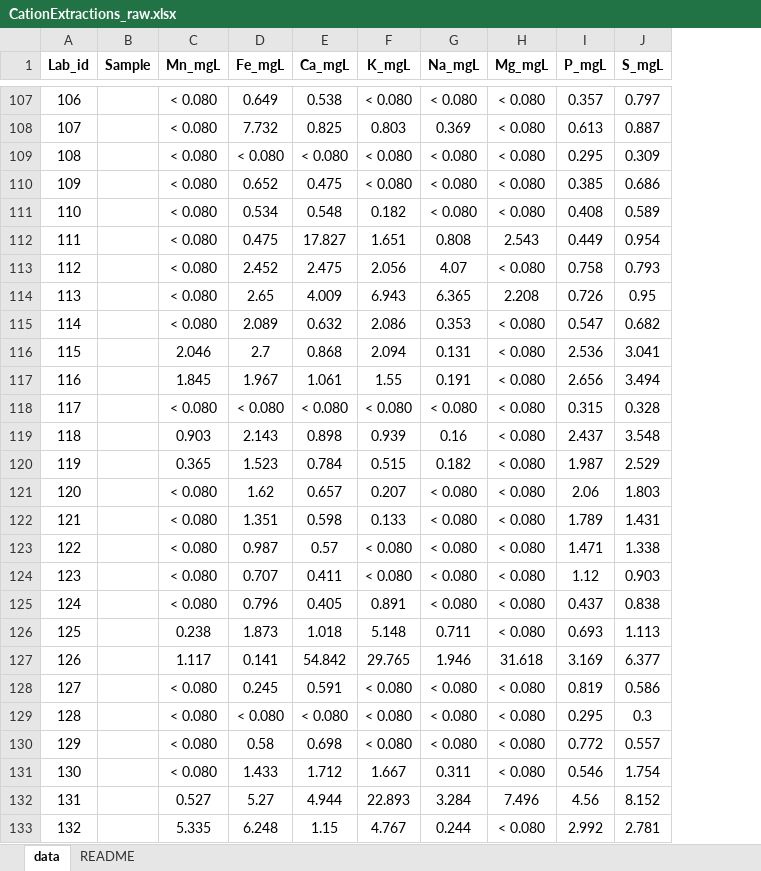
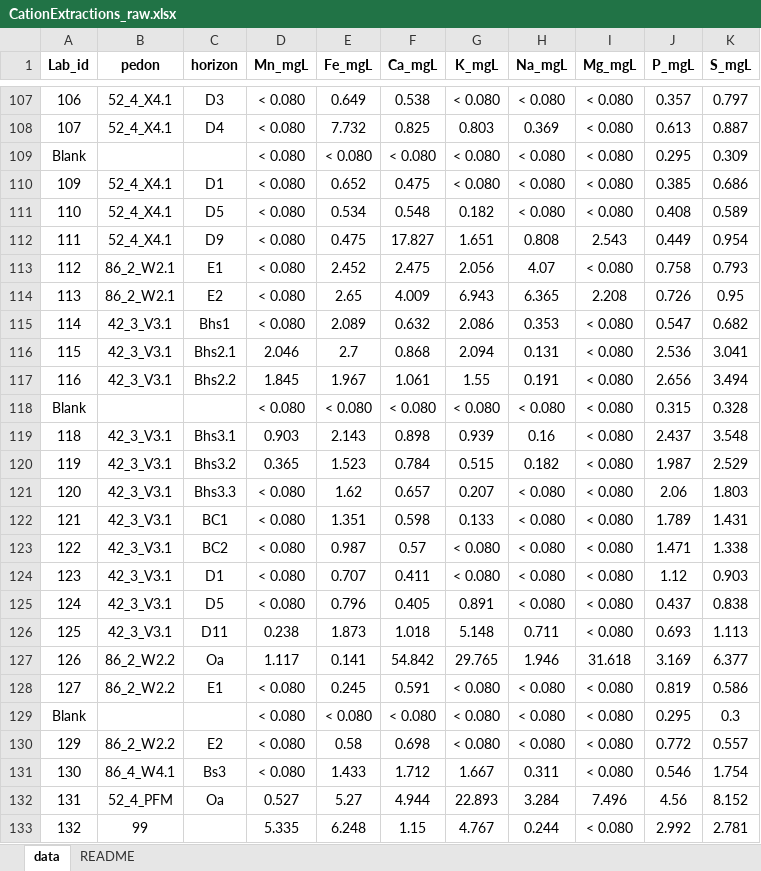
Before and after one commit to Amandisols/Soil_Analyses, an Excel workbook: data/raw/CationExtractions_raw.xlsx, sheet data, drawn as a sheet; only a part is shown, gaps mark what is left out; values as stored, in another font and other column widths than the file's, no borders; removed rows and columns are numbered as before the commit, all else as after; the diff covers the shown part only; the diff names each change by its address in the sheet, - before the commit and + after, or states it on an @@ line.

```diff
--- a/data/raw/CationExtractions_raw.xlsx (sheet data)
+++ b/data/raw/CationExtractions_raw.xlsx (sheet data)
-column B (Sample), empty
+column B (pedon), rows 107-133: 52_4_X4.1 | 52_4_X4.1 |  | 52_4_X4.1 | 52_4_X4.1 | 52_4_X4.1 | 86_2_W2.1 | 86_2_W2.1 | 42_3_V3.1 | 42_3_V3.1 | 42_3_V3.1 |  | 42_3_V3.1 | 42_3_V3.1 | 42_3_V3.1 | 42_3_V3.1 | 42_3_V3.1 | 42_3_V3.1 | 42_3_V3.1 | 42_3_V3.1 | 86_2_W2.2 | 86_2_W2.2 |  | 86_2_W2.2 | 86_4_W4.1 | 52_4_PFM | 99
+column C (horizon), rows 107-132: D3 | D4 |  | D1 | D5 | D9 | E1 | E2 | Bhs1 | Bhs2.1 | Bhs2.2 |  | Bhs3.1 | Bhs3.2 | Bhs3.3 | BC1 | BC2 | D1 | D5 | D11 | Oa | E1 |  | E2 | Bs3 | Oa
-A109 (Lab_id): 108
+A109 (Lab_id): Blank
-A118 (Lab_id): 117
+A118 (Lab_id): Blank
-A129 (Lab_id): 128
+A129 (Lab_id): Blank
```
Also changed, not shown: 10 edited cells elsewhere in this sheet, data/processed/CN.xlsx, 4 other files.
